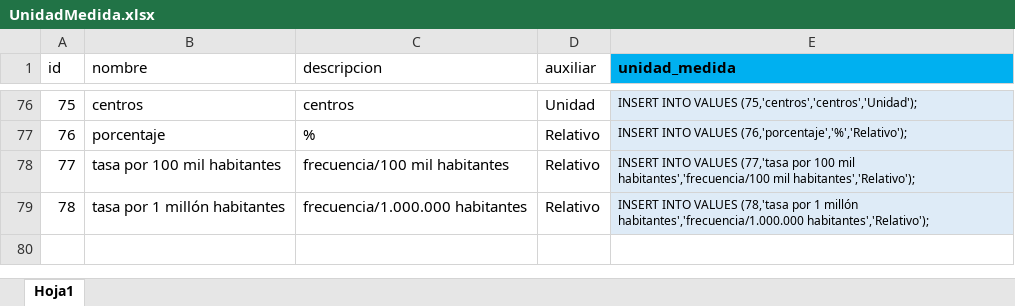
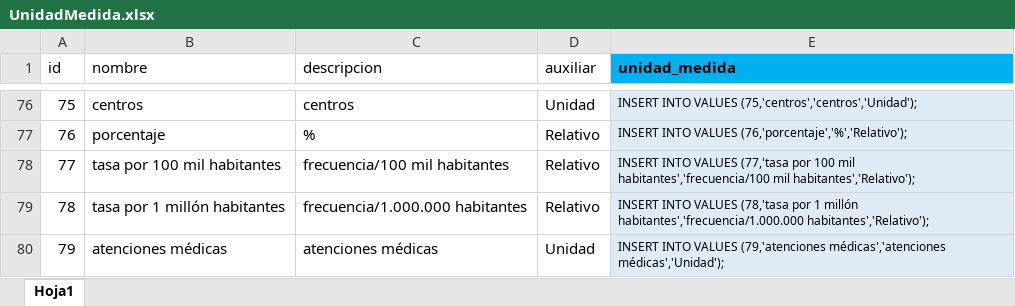
Before and after one commit to Sud-Austral/DATA-COMUN, an Excel workbook: 000 TABLAS GENERALES/UnidadMedida.xlsx, sheet Hoja1, drawn as a sheet; only a part is shown, gaps mark what is left out; values as stored, in another font and other column widths than the file's, no borders; table styles not drawn; the diff names each change by its address in the sheet, - before the commit and + after, or states it on an @@ line.

```diff
--- a/000 TABLAS GENERALES/UnidadMedida.xlsx (sheet Hoja1)
+++ b/000 TABLAS GENERALES/UnidadMedida.xlsx (sheet Hoja1)
+row 80: 79 | atenciones médicas | atenciones médicas | Unidad | INSERT INTO VALUES (79,'atenciones médicas','atenciones médicas','Unidad');
```
Also changed, not shown: 000 TABLAS GENERALES/Territorio.xlsx.
